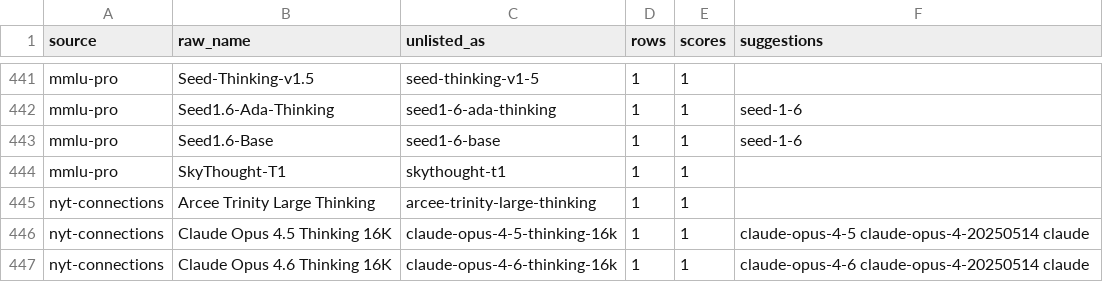
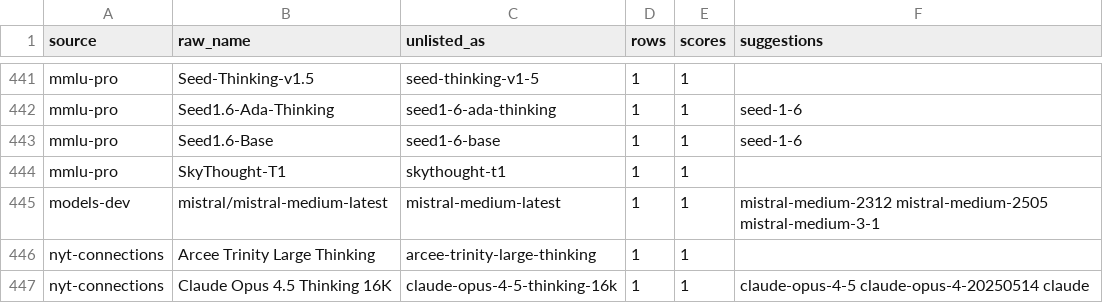
Before and after one commit to jshahbazi/llmbench, a CSV file: data/reports/unmatched.csv, drawn as a sheet; only a part is shown, gaps mark what is left out; the shorter side is filled out with more unchanged rows.

```diff
--- a/data/reports/unmatched.csv
+++ b/data/reports/unmatched.csv
@@ -444,2 +444,3 @@ mmlu-pro,Seed1.6-Base,seed1-6-base,1,1,seed-1-6
 mmlu-pro,SkyThought-T1,skythought-t1,1,1,
+models-dev,mistral/mistral-medium-latest,mistral-medium-latest,1,1,mistral-medium-2312 mistral-medium-2505 mistral-medium-3-1
 nyt-connections,Arcee Trinity Large Thinking,arcee-trinity-large-thinking,1,1,
```
Also changed, not shown: data/resolved/aliases.csv, data/resolved/unlisted.csv.
